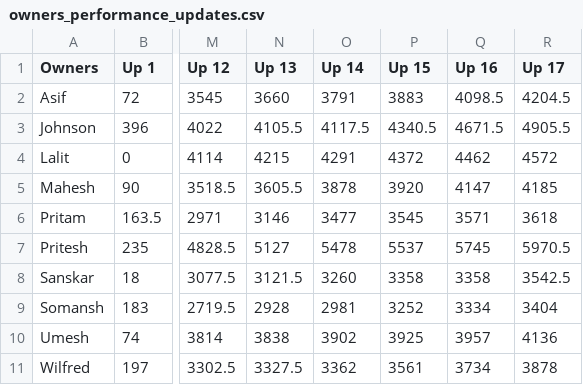
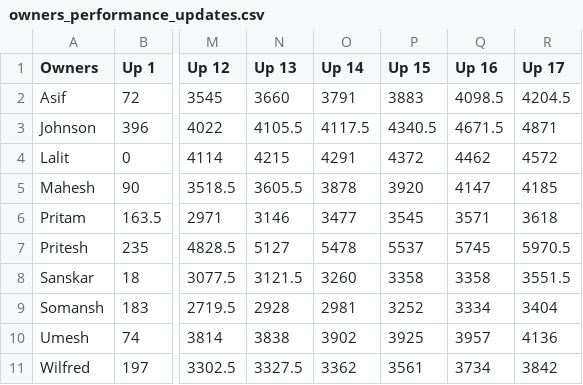
Before and after one commit to AsifCodeBank123/ipl-fantasy-dashboard, a CSV file: owners_performance_updates.csv, drawn as a sheet; only a part is shown, gaps mark what is left out; the diff names each change by its address in the sheet, - before the commit and + after, or states it on an @@ line.

Commit message:
Scores fixed

```diff
--- a/owners_performance_updates.csv
+++ b/owners_performance_updates.csv
-R3 (Up 17): 4905.5
+R3 (Up 17): 4871
-R8 (Up 17): 3542.5
+R8 (Up 17): 3551.5
-R11 (Up 17): 3878
+R11 (Up 17): 3842
```
